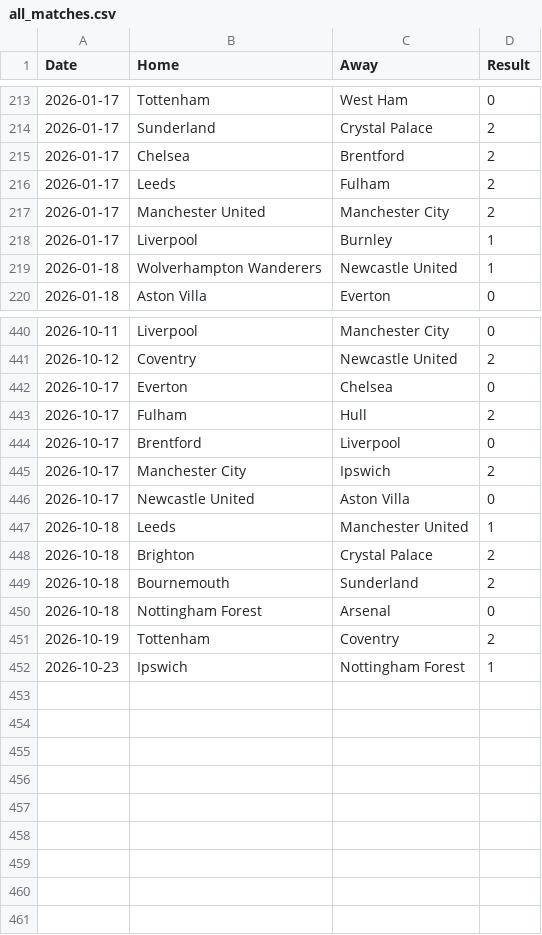
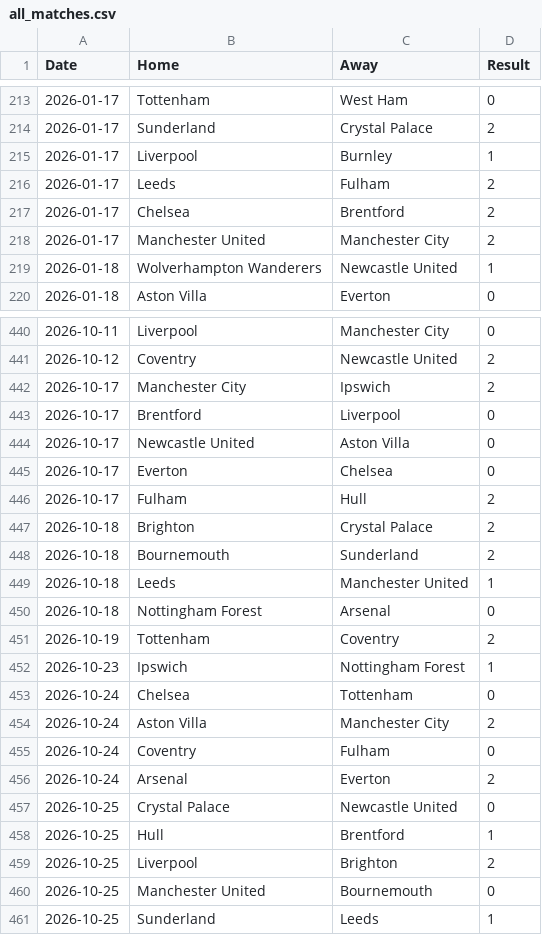
Before and after one commit to CameronNichol47/epl-match-prediction-dashboard, a CSV file: data/full_gamelog/all_matches.csv, drawn as a sheet; only a part is shown, gaps mark what is left out; the diff covers the shown part only.

```diff
--- a/data/full_gamelog/all_matches.csv
+++ b/data/full_gamelog/all_matches.csv
@@ -214,6 +214,6 @@ Date,Home,Away,Result
 2026-01-17,Sunderland,Crystal Palace,2
+2026-01-17,Liverpool,Burnley,1
+2026-01-17,Leeds,Fulham,2
 2026-01-17,Chelsea,Brentford,2
-2026-01-17,Leeds,Fulham,2
 2026-01-17,Manchester United,Manchester City,2
-2026-01-17,Liverpool,Burnley,1
 2026-01-18,Wolverhampton Wanderers,Newcastle United,1
@@ -441,10 +441,10 @@ Date,Home,Away,Result
 2026-10-12,Coventry,Newcastle United,2
+2026-10-17,Manchester City,Ipswich,2
+2026-10-17,Brentford,Liverpool,0
+2026-10-17,Newcastle United,Aston Villa,0
 2026-10-17,Everton,Chelsea,0
 2026-10-17,Fulham,Hull,2
-2026-10-17,Brentford,Liverpool,0
-2026-10-17,Manchester City,Ipswich,2
-2026-10-17,Newcastle United,Aston Villa,0
-2026-10-18,Leeds,Manchester United,1
 2026-10-18,Brighton,Crystal Palace,2
 2026-10-18,Bournemouth,Sunderland,2
+2026-10-18,Leeds,Manchester United,1
 2026-10-18,Nottingham Forest,Arsenal,0
@@ -452 +452,10 @@ Date,Home,Away,Result
 2026-10-23,Ipswich,Nottingham Forest,1
+2026-10-24,Chelsea,Tottenham,0
+2026-10-24,Aston Villa,Manchester City,2
+2026-10-24,Coventry,Fulham,0
+2026-10-24,Arsenal,Everton,2
+2026-10-25,Crystal Palace,Newcastle United,0
+2026-10-25,Hull,Brentford,1
+2026-10-25,Liverpool,Brighton,2
+2026-10-25,Manchester United,Bournemouth,0
+2026-10-25,Sunderland,Leeds,1
```
Also changed, not shown: 88 moved rows elsewhere in this file, data/full_gamelog/all_matches_with_elo.csv, data/processed/Aston Villa.csv, 28 other files.
